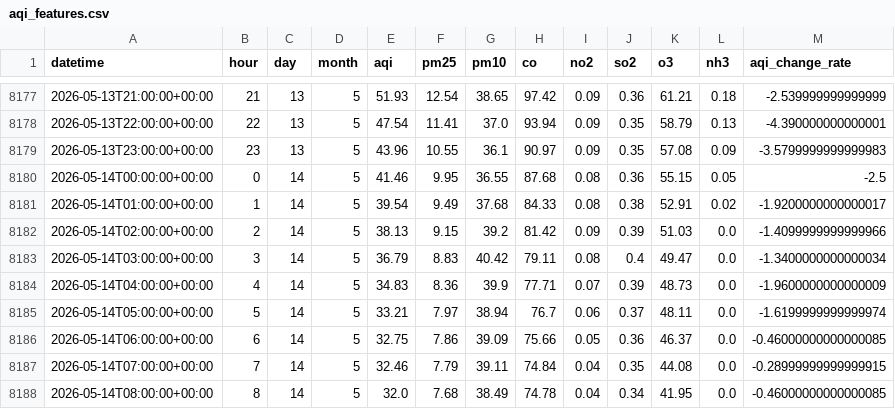
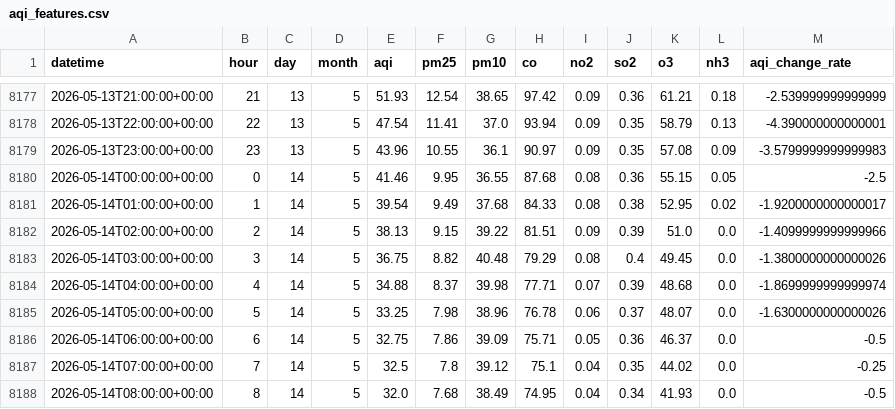
Before and after one commit to QuntaraMuhammadAshraf23/AQIPrediction, a CSV file: data/aqi_features.csv, drawn as a sheet; only a part is shown, gaps mark what is left out; the diff covers the shown part only.

```diff
--- a/data/aqi_features.csv
+++ b/data/aqi_features.csv
@@ -8180,9 +8180,9 @@ datetime,hour,day,month,aqi,pm25,pm10,co,no2,so2,o3,nh3,aqi_change_rate
 2026-05-14T00:00:00+00:00,0,14,5,41.46,9.95,36.55,87.68,0.08,0.36,55.15,0.05,-2.5
-2026-05-14T01:00:00+00:00,1,14,5,39.54,9.49,37.68,84.33,0.08,0.38,52.91,0.02,-1.9200000000000017
-2026-05-14T02:00:00+00:00,2,14,5,38.13,9.15,39.2,81.42,0.09,0.39,51.03,0.0,-1.4099999999999966
-2026-05-14T03:00:00+00:00,3,14,5,36.79,8.83,40.42,79.11,0.08,0.4,49.47,0.0,-1.3400000000000034
-2026-05-14T04:00:00+00:00,4,14,5,34.83,8.36,39.9,77.71,0.07,0.39,48.73,0.0,-1.9600000000000009
-2026-05-14T05:00:00+00:00,5,14,5,33.21,7.97,38.94,76.7,0.06,0.37,48.11,0.0,-1.6199999999999974
-2026-05-14T06:00:00+00:00,6,14,5,32.75,7.86,39.09,75.66,0.05,0.36,46.37,0.0,-0.46000000000000085
-2026-05-14T07:00:00+00:00,7,14,5,32.46,7.79,39.11,74.84,0.04,0.35,44.08,0.0,-0.28999999999999915
-2026-05-14T08:00:00+00:00,8,14,5,32.0,7.68,38.49,74.78,0.04,0.34,41.95,0.0,-0.46000000000000085
+2026-05-14T01:00:00+00:00,1,14,5,39.54,9.49,37.68,84.33,0.08,0.38,52.95,0.02,-1.9200000000000017
+2026-05-14T02:00:00+00:00,2,14,5,38.13,9.15,39.22,81.51,0.09,0.39,51.0,0.0,-1.4099999999999966
+2026-05-14T03:00:00+00:00,3,14,5,36.75,8.82,40.48,79.29,0.08,0.4,49.45,0.0,-1.3800000000000026
+2026-05-14T04:00:00+00:00,4,14,5,34.88,8.37,39.98,77.71,0.07,0.39,48.68,0.0,-1.8699999999999974
+2026-05-14T05:00:00+00:00,5,14,5,33.25,7.98,38.96,76.78,0.06,0.37,48.07,0.0,-1.6300000000000026
+2026-05-14T06:00:00+00:00,6,14,5,32.75,7.86,39.09,75.71,0.05,0.36,46.37,0.0,-0.5
+2026-05-14T07:00:00+00:00,7,14,5,32.5,7.8,39.12,75.1,0.04,0.35,44.02,0.0,-0.25
+2026-05-14T08:00:00+00:00,8,14,5,32.0,7.68,38.49,74.95,0.04,0.34,41.93,0.0,-0.5
```
Also changed, not shown: 2 added rows and 94 edited cells elsewhere in this file, predictions/aqi_predictions_3days.csv.
